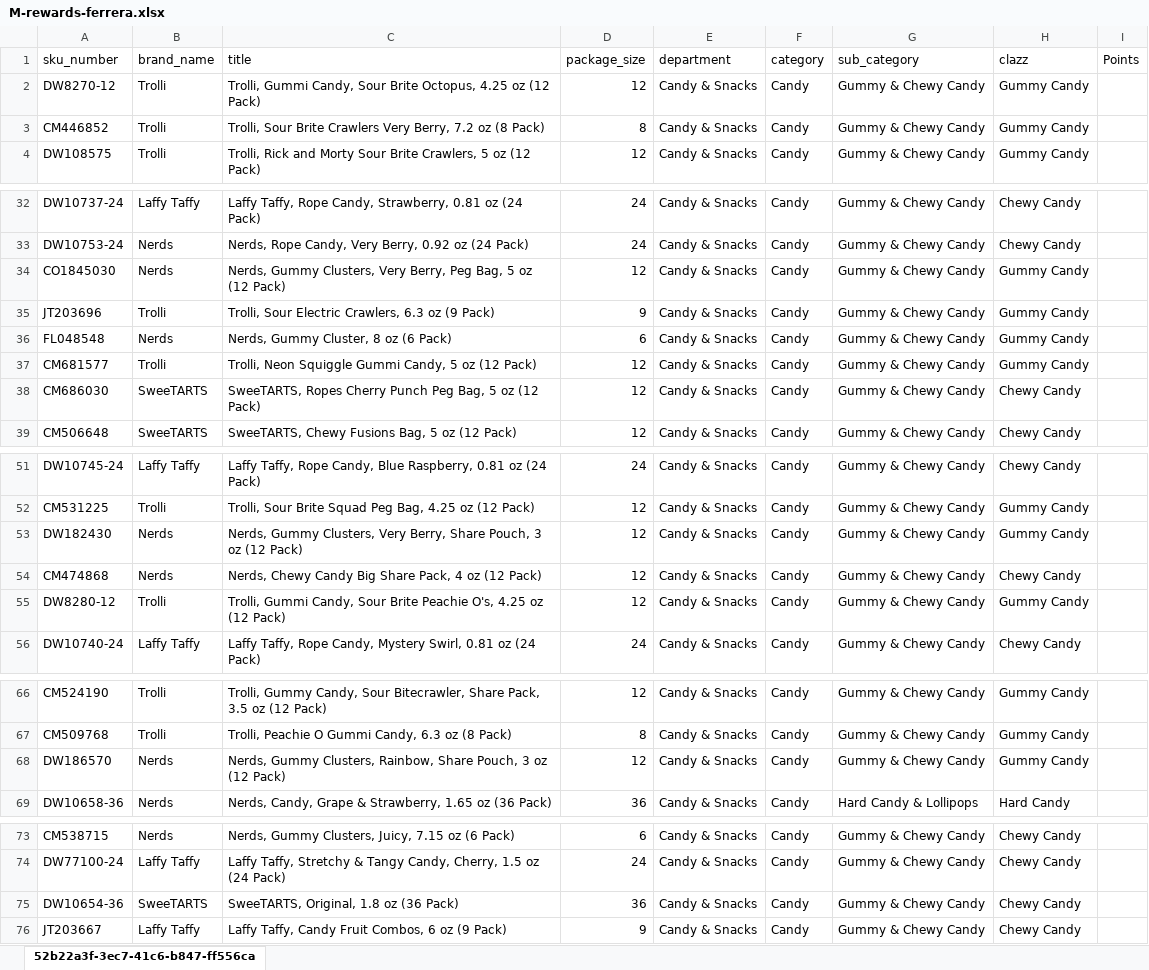
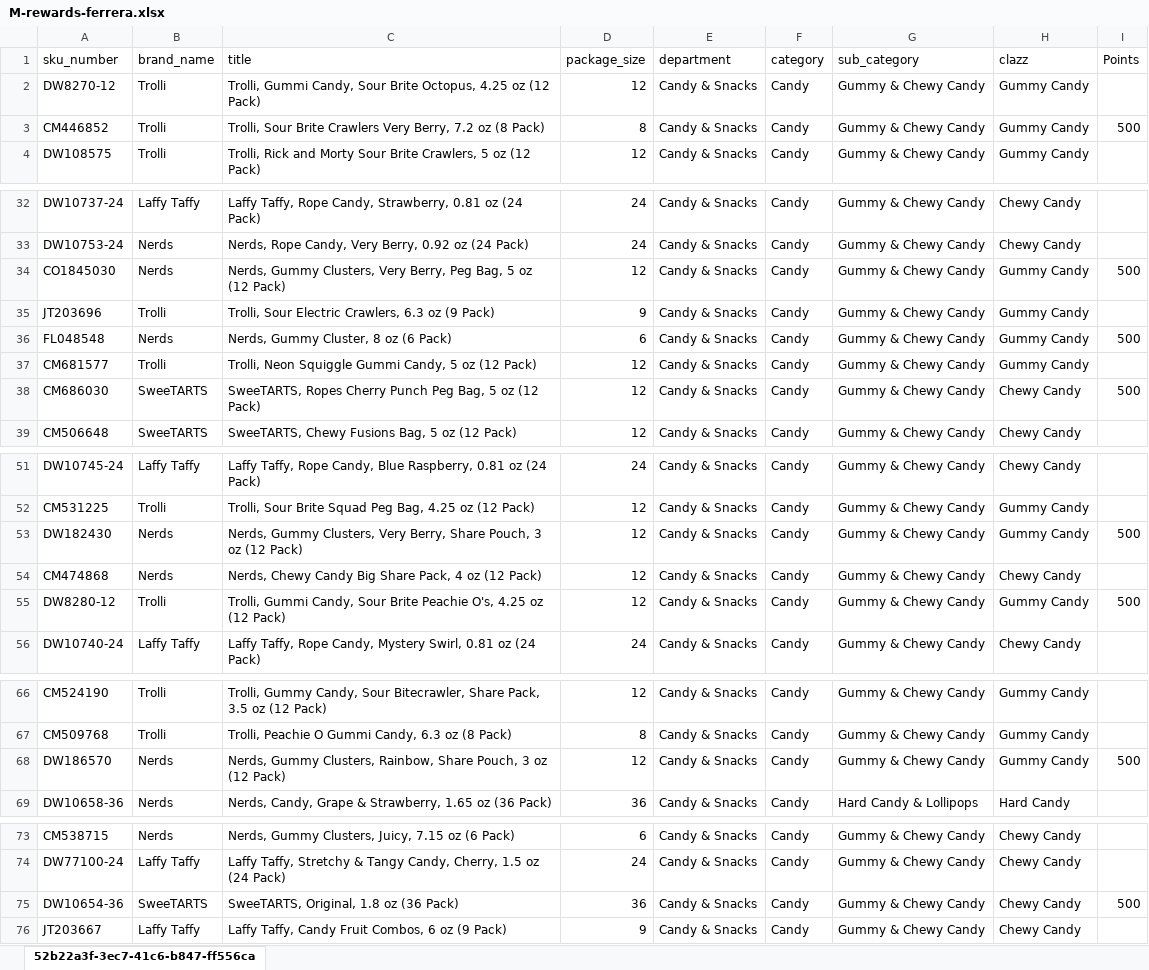
Before and after one commit to rickrangel-mer/m-rewards-simulator, an Excel workbook: M-rewards-ferrera.xlsx, sheet 52b22a3f-3ec7-41c6-b847-ff556ca, drawn as a sheet; only a part is shown, gaps mark what is left out; values as stored, in another font and other column widths than the file's, no borders; the diff covers the shown part only; the diff names each change by its address in the sheet, - before the commit and + after, or states it on an @@ line.

```diff
--- a/M-rewards-ferrera.xlsx (sheet 52b22a3f-3ec7-41c6-b847-ff556ca)
+++ b/M-rewards-ferrera.xlsx (sheet 52b22a3f-3ec7-41c6-b847-ff556ca)
-I3 (Points): (empty)
+I3 (Points): 500
-I34 (Points): (empty)
+I34 (Points): 500
-I36 (Points): (empty)
+I36 (Points): 500
-I38 (Points): (empty)
+I38 (Points): 500
-I53 (Points): (empty)
+I53 (Points): 500
-I55 (Points): (empty)
+I55 (Points): 500
-I68 (Points): (empty)
+I68 (Points): 500
-I75 (Points): (empty)
+I75 (Points): 500
```
Also changed, not shown: 10 edited cells elsewhere in this sheet, 1 other file.
